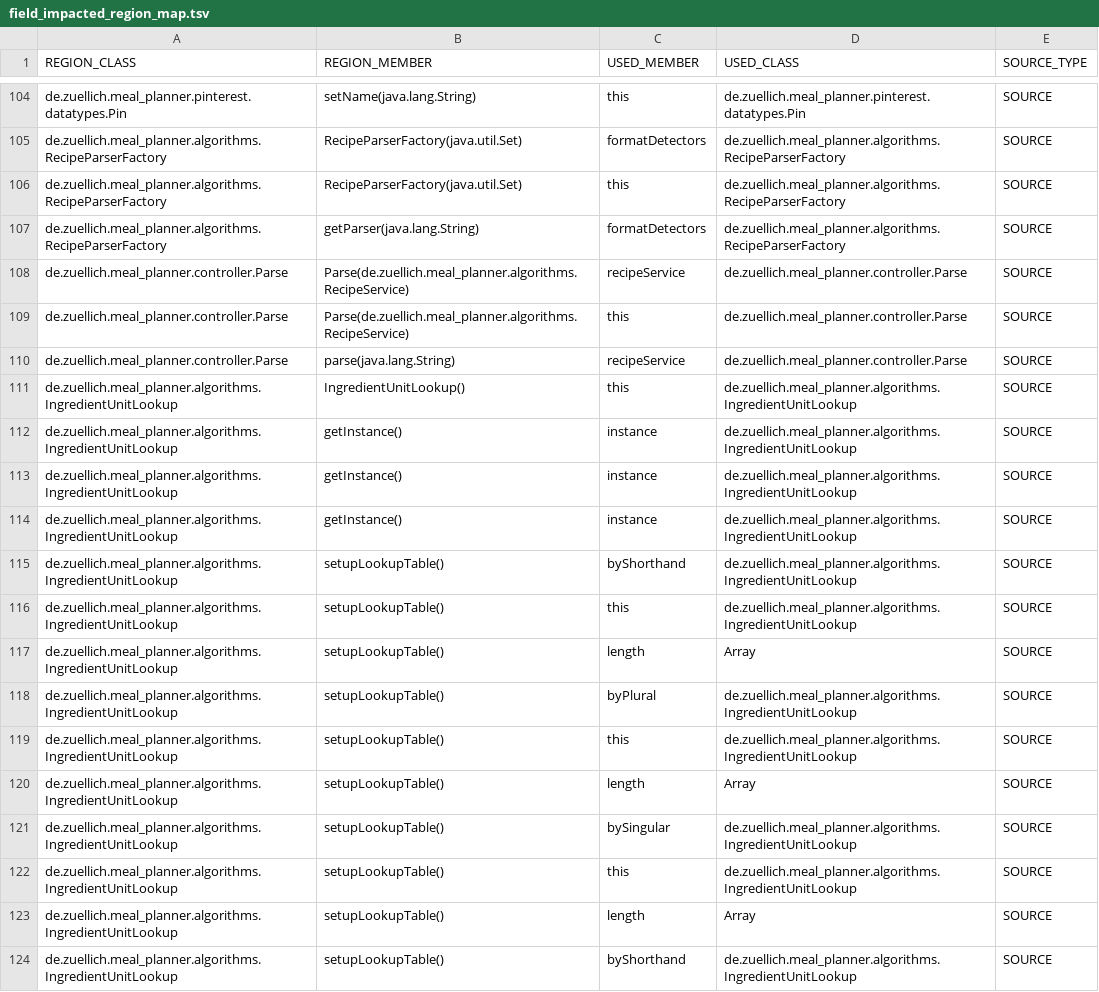
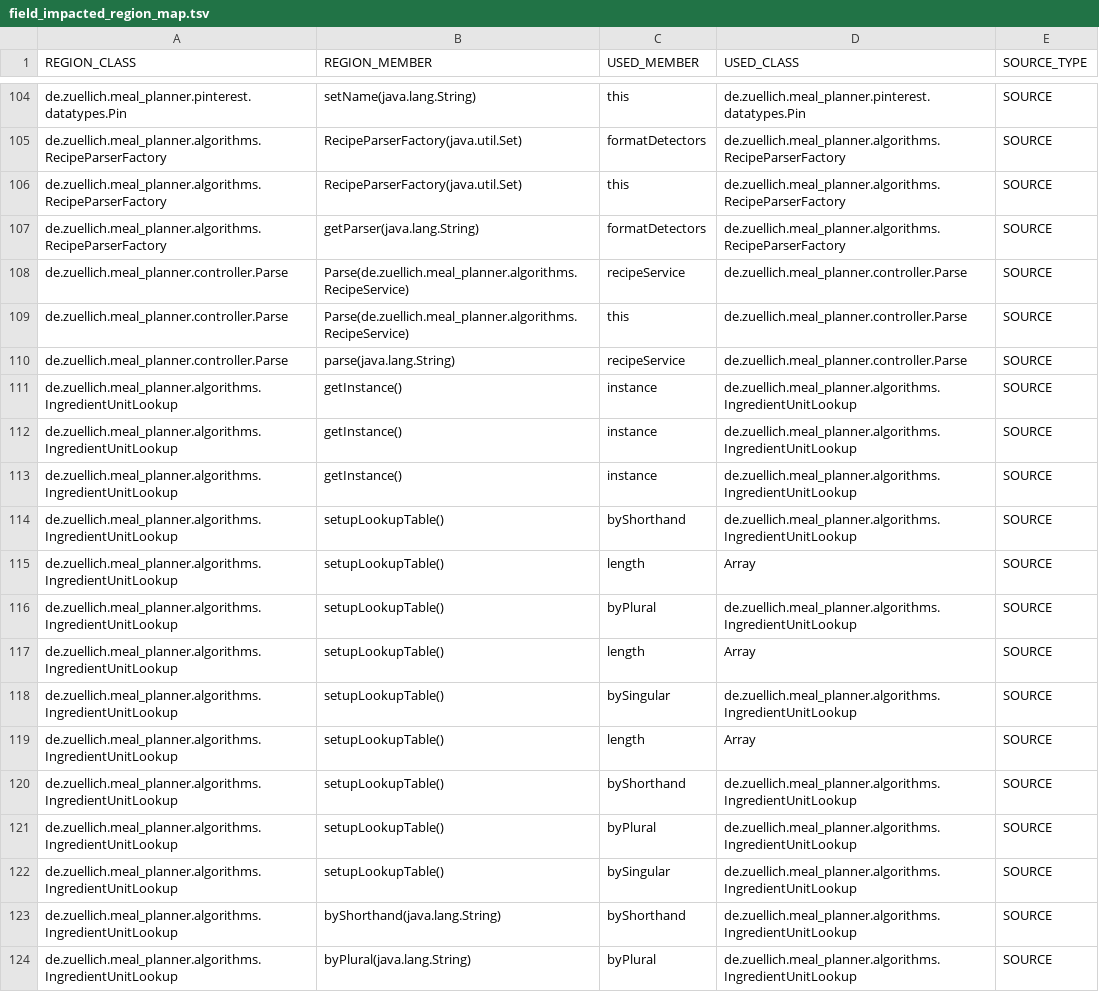
Before and after one commit to nimakarimipour/annotator-run, a TSV file: annotator-out/0/field_impacted_region_map.tsv, drawn as a sheet; only a part is shown, gaps mark what is left out; the shorter side is filled out with more unchanged rows; the diff covers the shown part only.

```diff
--- a/annotator-out/0/field_impacted_region_map.tsv
+++ b/annotator-out/0/field_impacted_region_map.tsv
@@ -110,3 +110,2 @@ de.zuellich.meal_planner.controller.Parse	Parse(de.zuellich.meal_planner.algorit
 de.zuellich.meal_planner.controller.Parse	parse(java.lang.String)	recipeService	de.zuellich.meal_planner.controller.Parse	SOURCE
-de.zuellich.meal_planner.algorithms.IngredientUnitLookup	IngredientUnitLookup()	this	de.zuellich.meal_planner.algorithms.IngredientUnitLookup	SOURCE
 de.zuellich.meal_planner.algorithms.IngredientUnitLookup	getInstance()	instance	de.zuellich.meal_planner.algorithms.IngredientUnitLookup	SOURCE
@@ -115,9 +114,6 @@ de.zuellich.meal_planner.algorithms.IngredientUnitLookup	getInstance()	instance
 de.zuellich.meal_planner.algorithms.IngredientUnitLookup	setupLookupTable()	byShorthand	de.zuellich.meal_planner.algorithms.IngredientUnitLookup	SOURCE
-de.zuellich.meal_planner.algorithms.IngredientUnitLookup	setupLookupTable()	this	de.zuellich.meal_planner.algorithms.IngredientUnitLookup	SOURCE
 de.zuellich.meal_planner.algorithms.IngredientUnitLookup	setupLookupTable()	length	Array	SOURCE
 de.zuellich.meal_planner.algorithms.IngredientUnitLookup	setupLookupTable()	byPlural	de.zuellich.meal_planner.algorithms.IngredientUnitLookup	SOURCE
-de.zuellich.meal_planner.algorithms.IngredientUnitLookup	setupLookupTable()	this	de.zuellich.meal_planner.algorithms.IngredientUnitLookup	SOURCE
 de.zuellich.meal_planner.algorithms.IngredientUnitLookup	setupLookupTable()	length	Array	SOURCE
 de.zuellich.meal_planner.algorithms.IngredientUnitLookup	setupLookupTable()	bySingular	de.zuellich.meal_planner.algorithms.IngredientUnitLookup	SOURCE
-de.zuellich.meal_planner.algorithms.IngredientUnitLookup	setupLookupTable()	this	de.zuellich.meal_planner.algorithms.IngredientUnitLookup	SOURCE
 de.zuellich.meal_planner.algorithms.IngredientUnitLookup	setupLookupTable()	length	Array	SOURCE
```
Also changed, not shown: 9 added rows and 11 removed rows elsewhere in this file, annotator-out/0/method_impacted_region_map.tsv, annotator-out/0/method_records.tsv, 16 other files.
